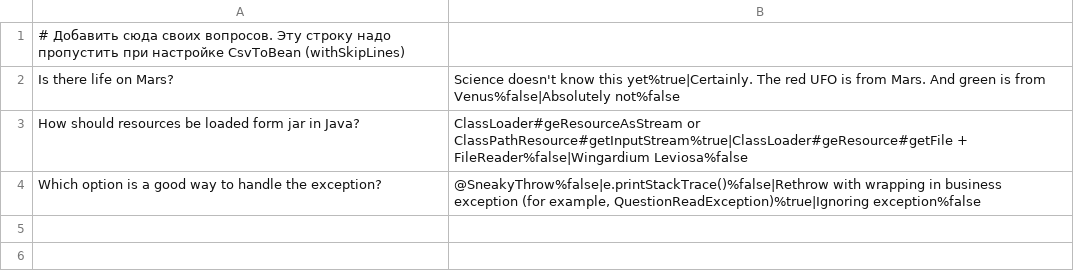
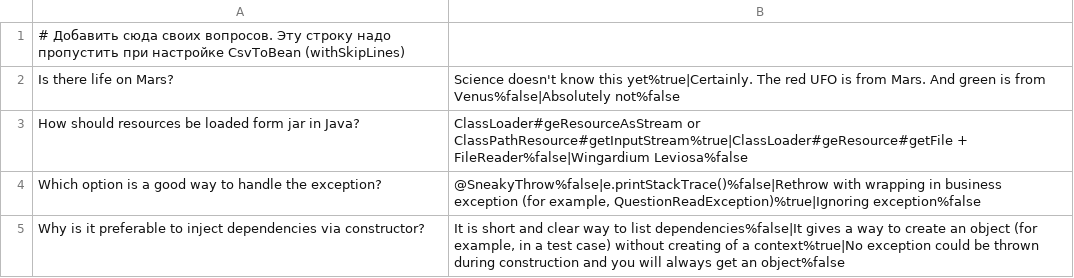
Before and after one commit to rohellec/2025-07-otus-spring-Rogov, a CSV file: hw03/src/main/resources/questions.csv, drawn as a sheet; the diff names each change by its address in the sheet, - before the commit and + after, or states it on an @@ line.

Commit message:
Add own question to localized and unlocalized questions files

```diff
--- a/hw03/src/main/resources/questions.csv
+++ b/hw03/src/main/resources/questions.csv
+row 5: Why is it preferable to inject dependencies via constructor? | It is short and clear way to list dependencies%false|It gives a way to create an object (for example, in a test case) without creating of a context%true|No exception could be thrown during construction and you will always get an object%false
```
Also changed, not shown: hw03/src/main/resources/questions_ru.csv.
